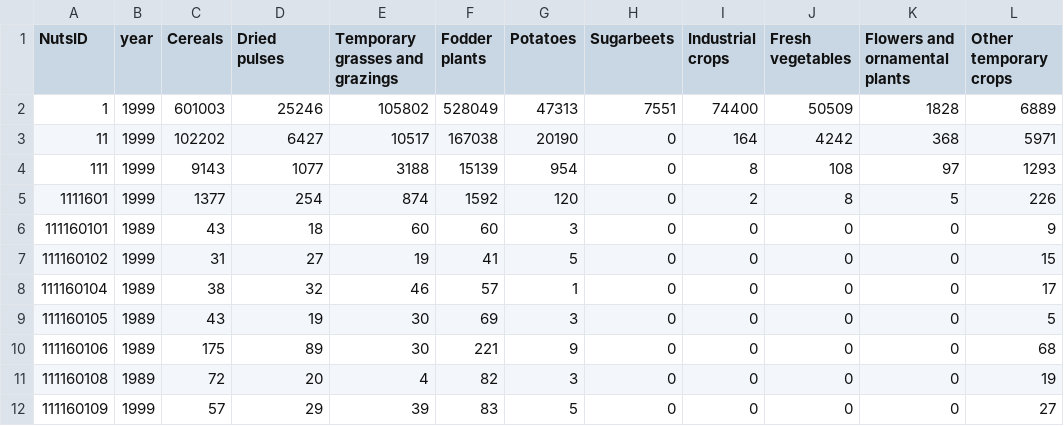
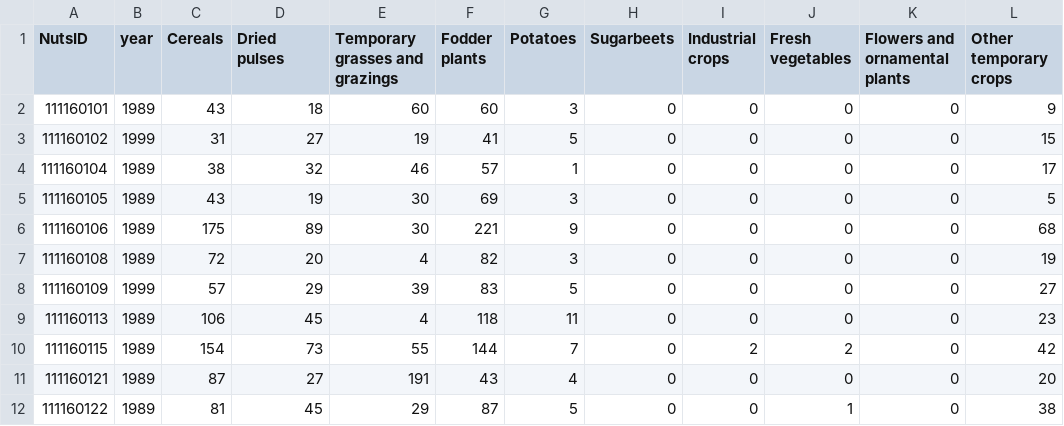
Before and after one commit to jfilipa1/AVCD_JE_VF, a CSV file: 1999.1989_temp.csv, drawn as a sheet; only a part is shown; the shorter side is filled out with more unchanged rows.

```diff
--- a/1999.1989_temp.csv
+++ b/1999.1989_temp.csv
@@ -1,6 +1,2 @@
 "NutsID","year","Cereals","Dried pulses","Temporary grasses and grazings","Fodder plants","Potatoes","Sugarbeets","Industrial crops","Fresh vegetables","Flowers and ornamental plants","Other temporary crops"
-"1",1999,601003,25246,105802,528049,47313,7551,74400,50509,1828,6889
-"11",1999,102202,6427,10517,167038,20190,0,164,4242,368,5971
-"111",1999,9143,1077,3188,15139,954,0,8,108,97,1293
-"1111601",1999,1377,254,874,1592,120,0,2,8,5,226
 "111160101",1989,43,18,60,60,3,0,0,0,0,9
```
Also changed, not shown: 1999.1989_perm.csv, 2019.2009_perm.csv, 5 other files.
